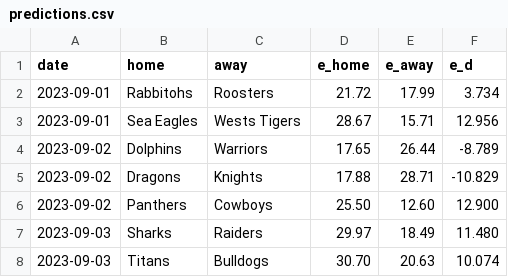
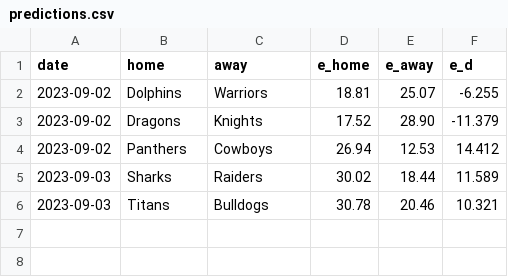
Before and after one commit to octonion/rugby, a CSV file: nrl/sos/predictions.csv, drawn as a sheet.

```diff
--- a/nrl/sos/predictions.csv
+++ b/nrl/sos/predictions.csv
@@ -1,8 +1,6 @@
 date,home,away,e_home,e_away,e_d
-2023-09-01,Rabbitohs,Roosters,21.72,17.99,3.734
-2023-09-01,Sea Eagles,Wests Tigers,28.67,15.71,12.956
-2023-09-02,Dolphins,Warriors,17.65,26.44,-8.789
-2023-09-02,Dragons,Knights,17.88,28.71,-10.829
-2023-09-02,Panthers,Cowboys,25.50,12.60,12.900
-2023-09-03,Sharks,Raiders,29.97,18.49,11.480
-2023-09-03,Titans,Bulldogs,30.70,20.63,10.074
+2023-09-02,Dolphins,Warriors,18.81,25.07,-6.255
+2023-09-02,Dragons,Knights,17.52,28.90,-11.379
+2023-09-02,Panthers,Cowboys,26.94,12.53,14.412
+2023-09-03,Sharks,Raiders,30.02,18.44,11.589
+2023-09-03,Titans,Bulldogs,30.78,20.46,10.321
```
Also changed, not shown: nrl/csv/nrl-2023-UTC.csv, nrl/sos/current_ranking.csv, 3 other files.
